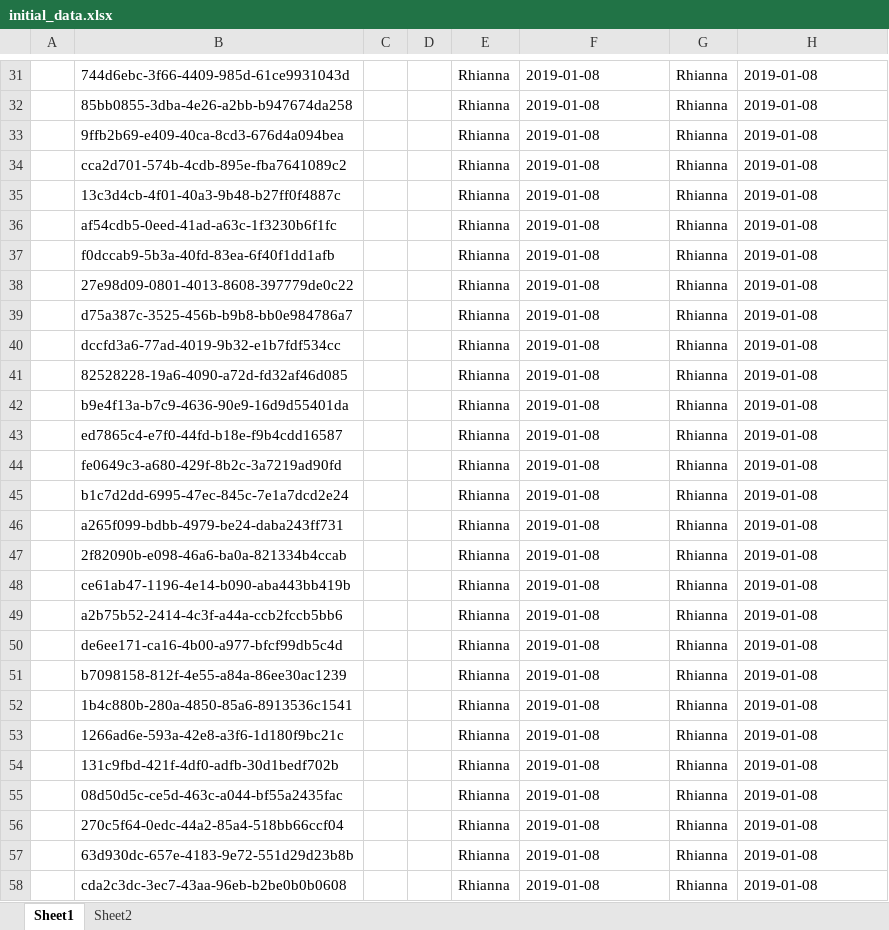
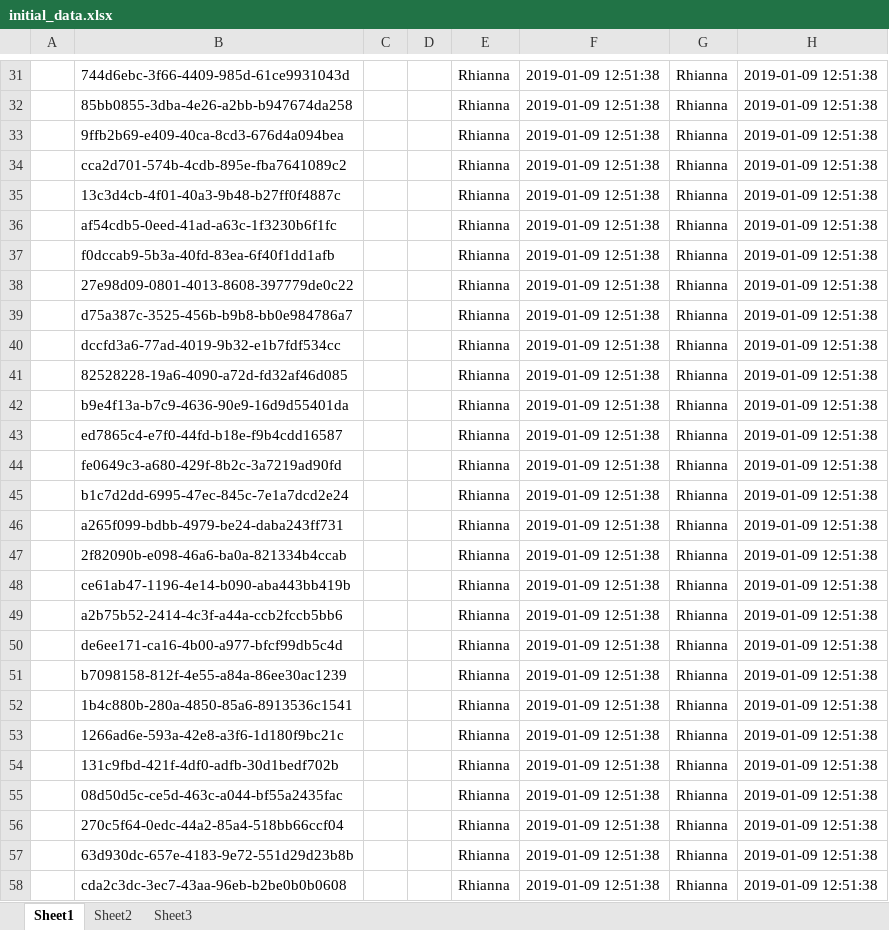
Before and after one commit to vossenv/lucene_hibernate_demo, an Excel workbook: initial_data.xlsx, sheet Sheet1, drawn as a sheet; only a part is shown, gaps mark what is left out; values as stored, in another font and other column widths than the file's, no borders; the diff covers the shown part only; the diff names each change by its address in the sheet, - before the commit and + after, or states it on an @@ line.

```diff
--- a/initial_data.xlsx (sheet Sheet1)
+++ b/initial_data.xlsx (sheet Sheet1)
+sheet tab: Sheet3
-F31:F58: 2019-01-08
+F31:F58: 2019-01-09 12:51:38
-H31:H58: 2019-01-08
+H31:H58: 2019-01-09 12:51:38
```
Also changed, not shown: 1 added row, 1 removed row and 60 edited cells elsewhere in this sheet, sheet Sheet2, 5 other files.
